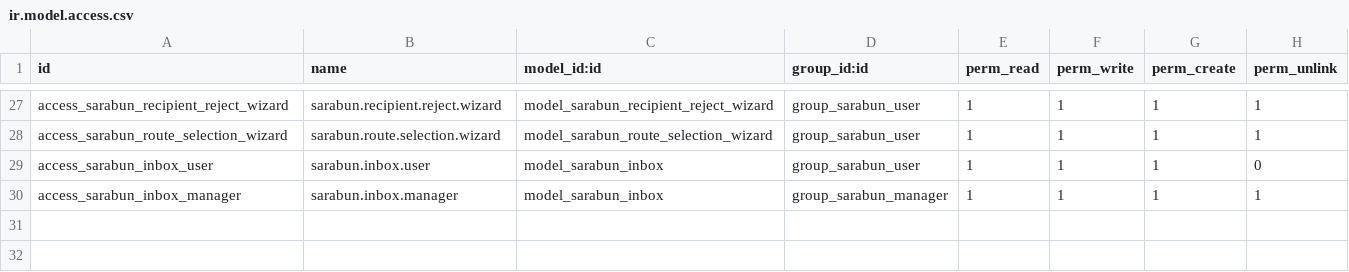
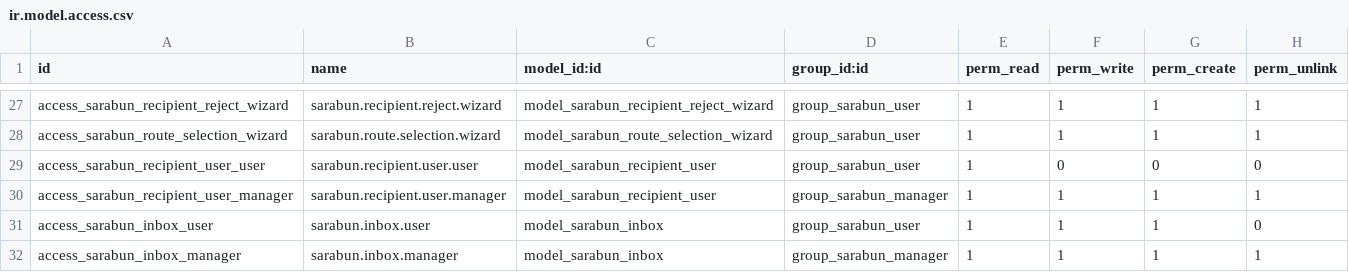
Before and after one commit to Aginix/kmitl, a CSV file: agx_sarabun/security/ir.model.access.csv, drawn as a sheet; only a part is shown, gaps mark what is left out.

Commit message:
[IMP] agx_sarabun: add individual recipient tracking and action policies
Add per-user tracking for department/role routing recipients with
snapshot-based user resolution and flexible action policies.

New model sarabun.recipient.user stores which users were resolved
at send time, tracking individual read/action states. Recipients
now support three action policies: first to act (default), all
must act, and majority must act.

The routing wizard shows a preview of which users will be notified
when selecting department or role recipients. All changes are
backward compatible with existing documents.

```diff
--- a/agx_sarabun/security/ir.model.access.csv
+++ b/agx_sarabun/security/ir.model.access.csv
@@ -28,2 +28,4 @@ access_sarabun_recipient_reject_wizard,sarabun.recipient.reject.wizard,model_sar
 access_sarabun_route_selection_wizard,sarabun.route.selection.wizard,model_sarabun_route_selection_wizard,group_sarabun_user,1,1,1,1
+access_sarabun_recipient_user_user,sarabun.recipient.user.user,model_sarabun_recipient_user,group_sarabun_user,1,0,0,0
+access_sarabun_recipient_user_manager,sarabun.recipient.user.manager,model_sarabun_recipient_user,group_sarabun_manager,1,1,1,1
 access_sarabun_inbox_user,sarabun.inbox.user,model_sarabun_inbox,group_sarabun_user,1,1,1,0
```
Also changed, not shown: 8 other files.
